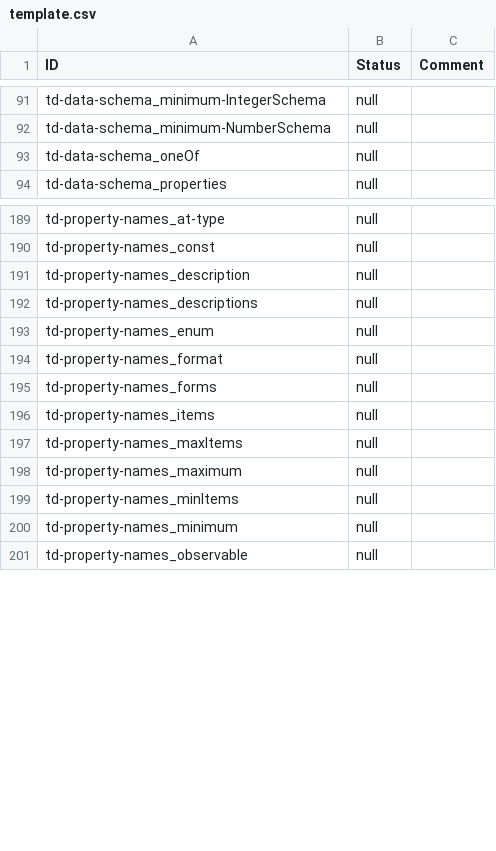
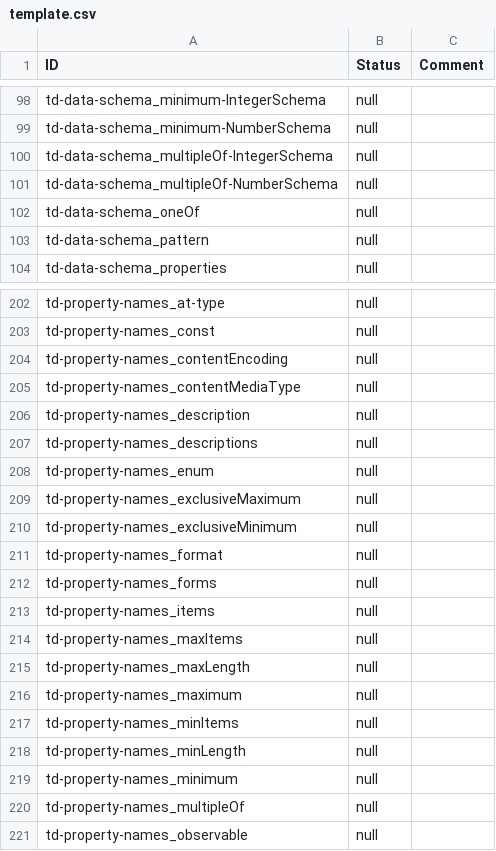
Before and after one commit to w3c/wot-thing-description, a CSV file: testing/template.csv, drawn as a sheet; only a part is shown, gaps mark what is left out; the diff covers the shown part only; the diff names each change by its address in the sheet, - before the commit and + after, or states it on an @@ line.

Commit message:
updated report and template.csv

```diff
--- a/testing/template.csv
+++ b/testing/template.csv
+row 100: td-data-schema_multipleOf-IntegerSchema | null
+row 101: td-data-schema_multipleOf-NumberSchema | null
+row 103: td-data-schema_pattern | null
+row 204: td-property-names_contentEncoding | null
+row 205: td-property-names_contentMediaType | null
+row 209: td-property-names_exclusiveMaximum | null
+row 210: td-property-names_exclusiveMinimum | null
+row 215: td-property-names_maxLength | null
+row 218: td-property-names_minLength | null
+row 220: td-property-names_multipleOf | null
```
Also changed, not shown: 19 added rows and 2 removed rows elsewhere in this file, 1 other file.
